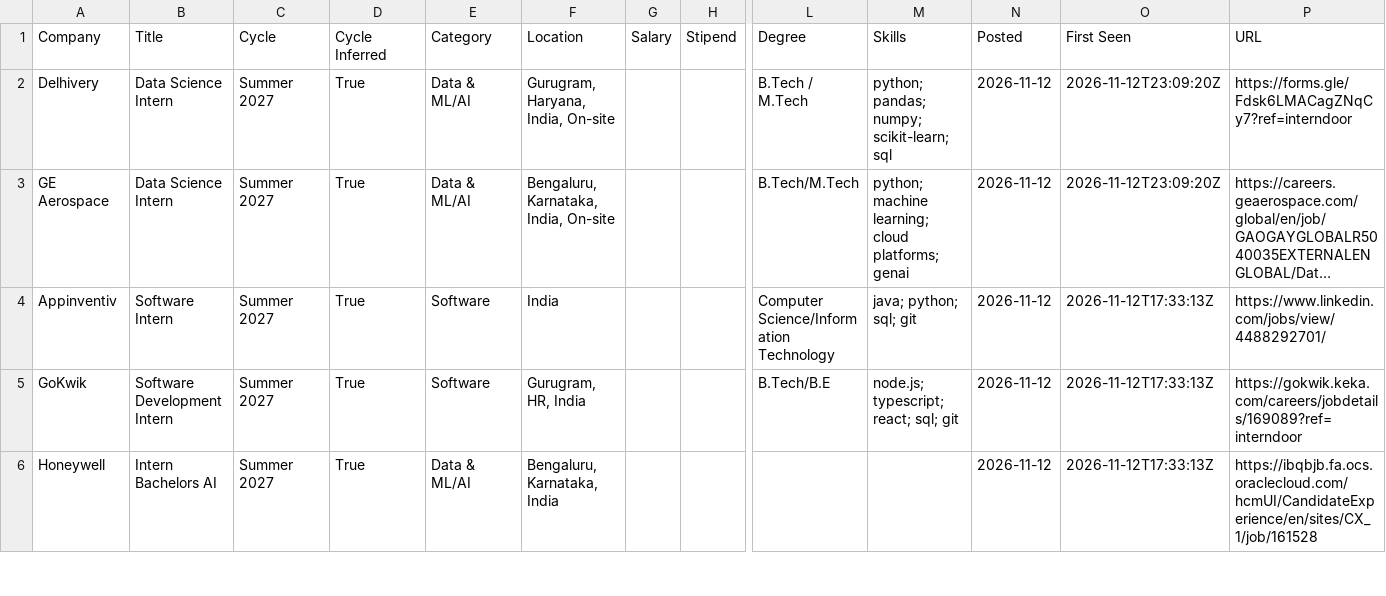
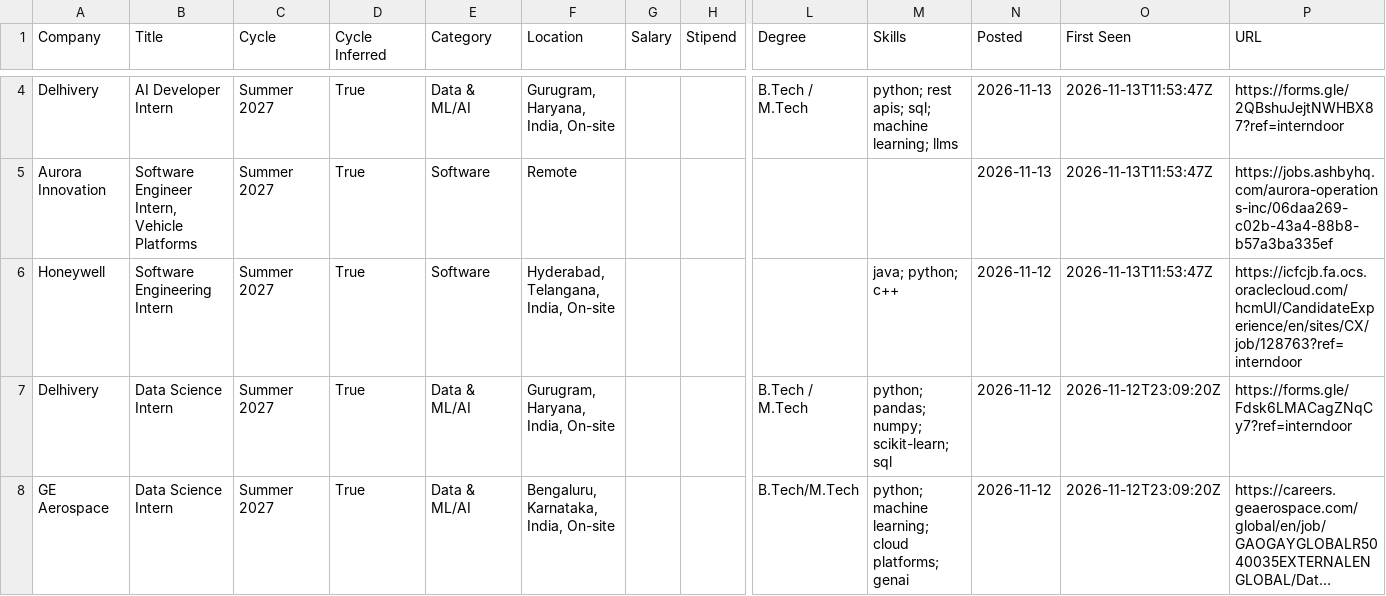
Before and after one commit to lcs2024016-arch/intern-work, a CSV file: data/internships.csv, drawn as a sheet; only a part is shown, gaps mark what is left out; the shorter side is filled out with more unchanged rows; long unchanged cells end in …; rows hold the shown columns only; the diff covers the shown part only; the diff names each change by its address in the sheet, - before the commit and + after, or states it on an @@ line.

Commit message:
chore: update internships (2026-11-13 11:53 UTC)

```diff
--- a/data/internships.csv
+++ b/data/internships.csv
+row 4: Delhivery | AI Developer Intern | Summer 2027 | True | Data & ML/AI | Gurugram, Haryana, India, On-site |  |  | B.Tech / M.Tech | python; rest apis; sql; machine learning; llms | 2026-11-13 | 2026-11-13T11:53:47Z | https://forms.gle/2QBshuJejtNWHBX87?ref=interndoor
+row 5: Aurora Innovation | Software Engineer Intern, Vehicle Platforms | Summer 2027 | True | Software | Remote |  |  |  |  | 2026-11-13 | 2026-11-13T11:53:47Z | https://jobs.ashbyhq.com/aurora-operations-inc/06daa269-c02b-43a4-88b8-b57a3ba335ef
+row 6: Honeywell | Software Engineering Intern | Summer 2027 | True | Software | Hyderabad, Telangana, India, On-site |  |  |  | java; python; c++ | 2026-11-12 | 2026-11-13T11:53:47Z | https://icfcjb.fa.ocs.oraclecloud.com/hcmUI/CandidateExperience/en/sites/CX/job/128763?ref=interndoor
```
Also changed, not shown: 3 added rows, 3 removed rows and 2 edited cells elsewhere in this file, 13 other files.
